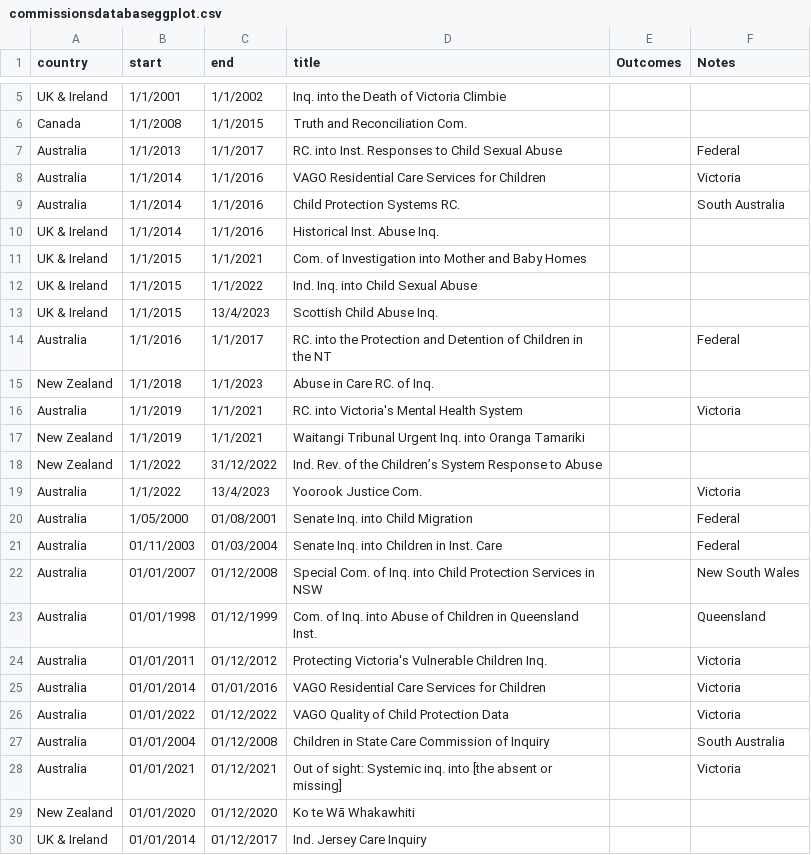
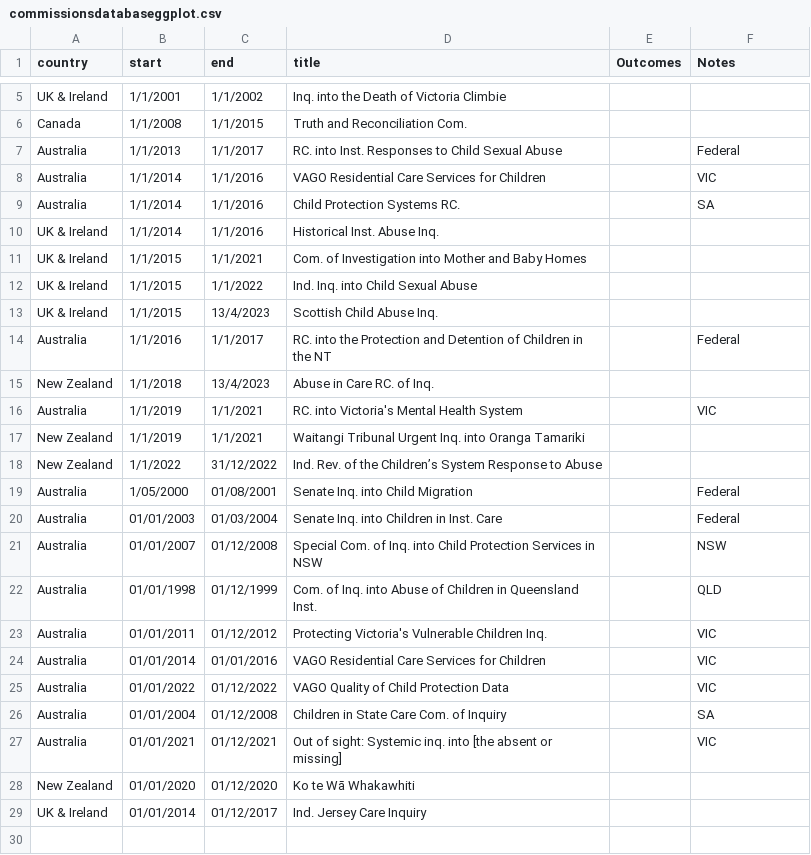
Before and after one commit to mxballin/recordkeeping-governance, a CSV file: commissionsdatabaseggplot.csv, drawn as a sheet; only a part is shown, gaps mark what is left out.

```diff
--- a/commissionsdatabaseggplot.csv
+++ b/commissionsdatabaseggplot.csv
@@ -7,4 +7,4 @@ Canada,1/1/2008,1/1/2015,Truth and Reconciliation Com.,,
 Australia,1/1/2013,1/1/2017,RC. into Inst. Responses to Child Sexual Abuse,,Federal
-Australia,1/1/2014,1/1/2016,VAGO Residential Care Services for Children,,Victoria
-Australia,1/1/2014,1/1/2016,Child Protection Systems RC.,,South Australia
+Australia,1/1/2014,1/1/2016,VAGO Residential Care Services for Children,,VIC
+Australia,1/1/2014,1/1/2016,Child Protection Systems RC.,,SA
 UK & Ireland,1/1/2014,1/1/2016,Historical Inst. Abuse Inq.,,
@@ -14,16 +14,15 @@ UK & Ireland,1/1/2015,13/4/2023,Scottish Child Abuse Inq.,,
 Australia,1/1/2016,1/1/2017,RC. into the Protection and Detention of Children in the NT,,Federal
-New Zealand,1/1/2018,1/1/2023,Abuse in Care RC. of Inq.,,
-Australia,1/1/2019,1/1/2021,RC. into Victoria's Mental Health System,,Victoria
+New Zealand,1/1/2018,13/4/2023,Abuse in Care RC. of Inq.,,
+Australia,1/1/2019,1/1/2021,RC. into Victoria's Mental Health System,,VIC
 New Zealand,1/1/2019,1/1/2021,Waitangi Tribunal Urgent Inq. into Oranga Tamariki,,
 New Zealand,1/1/2022,31/12/2022,Ind. Rev. of the Children’s System Response to Abuse,,
-Australia,1/1/2022,13/4/2023,Yoorook Justice Com.,,Victoria
 Australia,1/05/2000,01/08/2001,Senate Inq. into Child Migration,,Federal
-Australia,01/11/2003,01/03/2004,Senate Inq. into Children in Inst. Care,,Federal
-Australia,01/01/2007,01/12/2008, Special Com. of Inq. into Child Protection Services in NSW,,New South Wales
-Australia,01/01/1998,01/12/1999,Com. of Inq. into Abuse of Children in Queensland Inst.,,Queensland
-Australia,01/01/2011,01/12/2012,Protecting Victoria's Vulnerable Children Inq.,,Victoria
-Australia,01/01/2014,01/01/2016,VAGO Residential Care Services for Children,,Victoria
-Australia,01/01/2022,01/12/2022,VAGO Quality of Child Protection Data,,Victoria
-Australia,01/01/2004,01/12/2008,Children in State Care Commission of Inquiry,,South Australia
-Australia,01/01/2021,01/12/2021,Out of sight: Systemic inq. into [the absent or missing],,Victoria
+Australia,01/01/2003,01/03/2004,Senate Inq. into Children in Inst. Care,,Federal
+Australia,01/01/2007,01/12/2008, Special Com. of Inq. into Child Protection Services in NSW,,NSW
+Australia,01/01/1998,01/12/1999,Com. of Inq. into Abuse of Children in Queensland Inst.,,QLD
+Australia,01/01/2011,01/12/2012,Protecting Victoria's Vulnerable Children Inq.,,VIC
+Australia,01/01/2014,01/01/2016,VAGO Residential Care Services for Children,,VIC
+Australia,01/01/2022,01/12/2022,VAGO Quality of Child Protection Data,,VIC
+Australia,01/01/2004,01/12/2008,Children in State Care Com. of Inquiry,,SA
+Australia,01/01/2021,01/12/2021,Out of sight: Systemic inq. into [the absent or missing],,VIC
 New Zealand,01/01/2020,01/12/2020,Ko te Wā Whakawhiti,,
```
Also changed, not shown: 4 other files.
